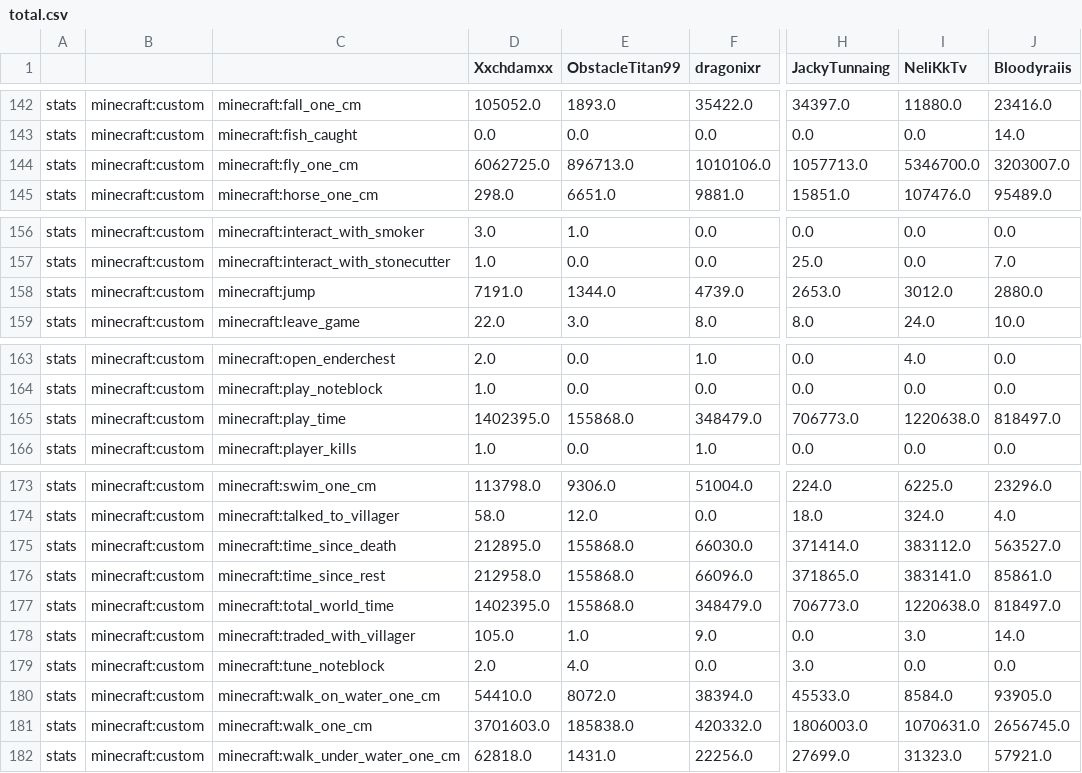
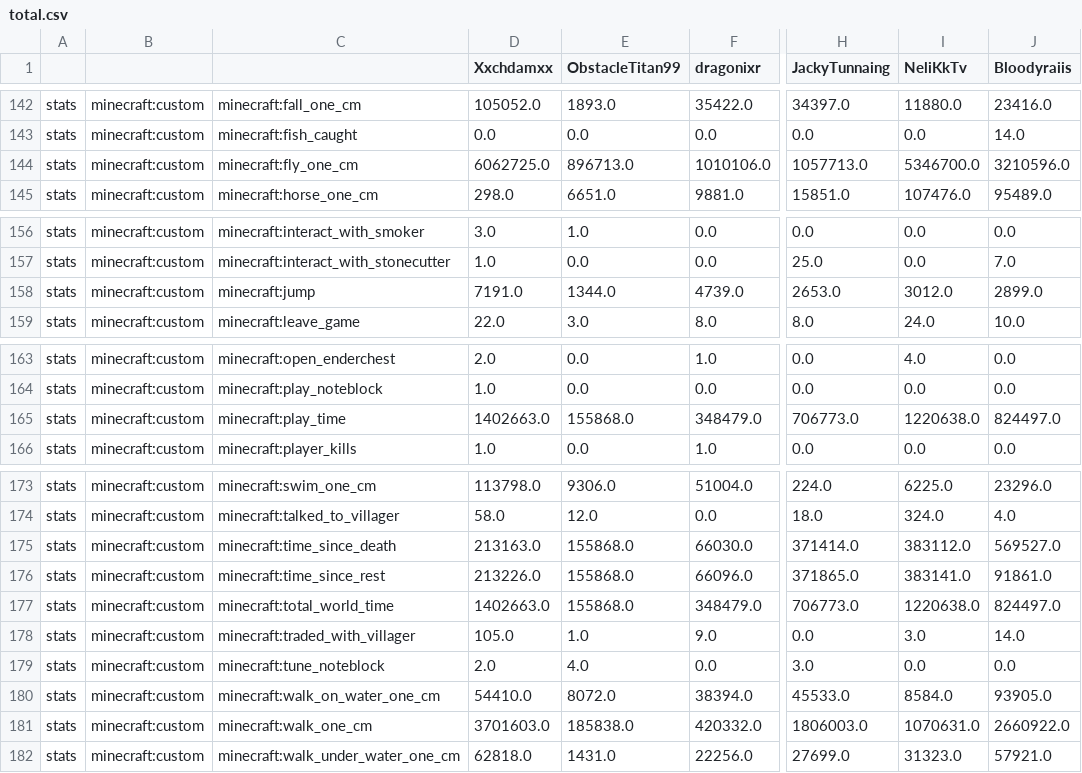
Before and after one commit to NeliKkTv/cobbledex-leaderboardV4, a CSV file: total.csv, drawn as a sheet; only a part is shown, gaps mark what is left out; the diff names each change by its address in the sheet, - before the commit and + after, or states it on an @@ line.

```diff
--- a/total.csv
+++ b/total.csv
-J144 (Bloodyraiis): 3203007.0
+J144 (Bloodyraiis): 3210596.0
-J158 (Bloodyraiis): 2880.0
+J158 (Bloodyraiis): 2899.0
-D165 (Xxchdamxx): 1402395.0
+D165 (Xxchdamxx): 1402663.0
-J165 (Bloodyraiis): 818497.0
+J165 (Bloodyraiis): 824497.0
-D175 (Xxchdamxx): 212895.0
+D175 (Xxchdamxx): 213163.0
-J175 (Bloodyraiis): 563527.0
+J175 (Bloodyraiis): 569527.0
-D176 (Xxchdamxx): 212958.0
+D176 (Xxchdamxx): 213226.0
-J176 (Bloodyraiis): 85861.0
+J176 (Bloodyraiis): 91861.0
-D177 (Xxchdamxx): 1402395.0
+D177 (Xxchdamxx): 1402663.0
-J177 (Bloodyraiis): 818497.0
+J177 (Bloodyraiis): 824497.0
-J181 (Bloodyraiis): 2656745.0
+J181 (Bloodyraiis): 2660922.0
```
Also changed, not shown: 8 other files.
